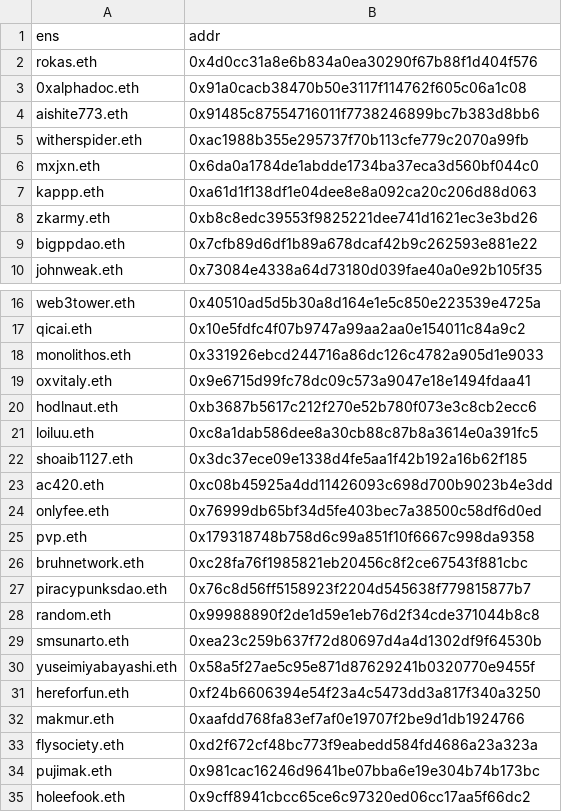
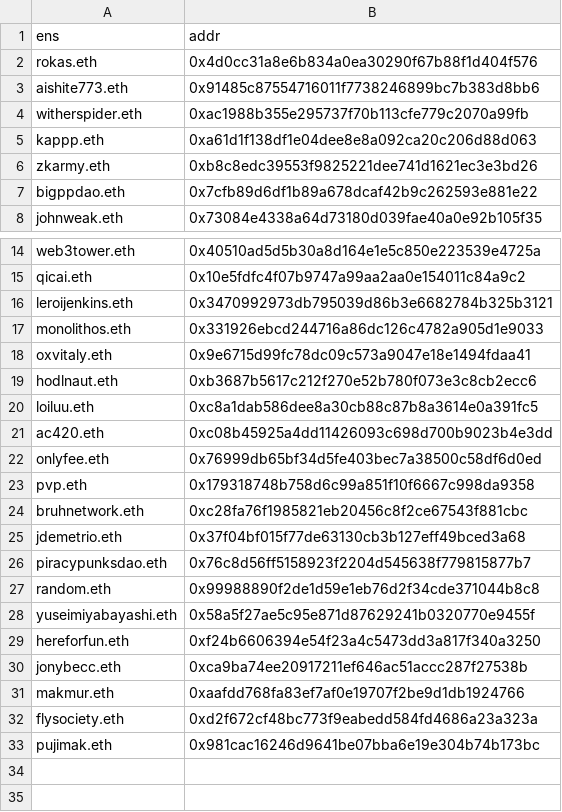
Before and after one commit to Promethios-Fire/airdrop-0, a CSV file: csv/unclaimedENSList.csv, drawn as a sheet; only a part is shown, gaps mark what is left out.

```diff
--- a/csv/unclaimedENSList.csv
+++ b/csv/unclaimedENSList.csv
@@ -2,6 +2,4 @@ ens,addr
 rokas.eth,0x4d0cc31a8e6b834a0ea30290f67b88f1d404f576
-0xalphadoc.eth,0x91a0cacb38470b50e3117f114762f605c06a1c08
 aishite773.eth,0x91485c87554716011f7738246899bc7b383d8bb6
 witherspider.eth,0xac1988b355e295737f70b113cfe779c2070a99fb
-mxjxn.eth,0x6da0a1784de1abdde1734ba37eca3d560bf044c0
 kappp.eth,0xa61d1f138df1e04dee8e8a092ca20c206d88d063
@@ -17,2 +15,3 @@ web3tower.eth,0x40510ad5d5b30a8d164e1e5c850e223539e4725a
 qicai.eth,0x10e5fdfc4f07b9747a99aa2aa0e154011c84a9c2
+leroijenkins.eth,0x3470992973db795039d86b3e6682784b325b3121
 monolithos.eth,0x331926ebcd244716a86dc126c4782a905d1e9033
@@ -21,3 +20,2 @@ hodlnaut.eth,0xb3687b5617c212f270e52b780f073e3c8cb2ecc6
 loiluu.eth,0xc8a1dab586dee8a30cb88c87b8a3614e0a391fc5
-shoaib1127.eth,0x3dc37ece09e1338d4fe5aa1f42b192a16b62f185
 ac420.eth,0xc08b45925a4dd11426093c698d700b9023b4e3dd
@@ -26,7 +24,8 @@ pvp.eth,0x179318748b758d6c99a851f10f6667c998da9358
 bruhnetwork.eth,0xc28fa76f1985821eb20456c8f2ce67543f881cbc
+jdemetrio.eth,0x37f04bf015f77de63130cb3b127eff49bced3a68
 piracypunksdao.eth,0x76c8d56ff5158923f2204d545638f779815877b7
 random.eth,0x99988890f2de1d59e1eb76d2f34cde371044b8c8
-smsunarto.eth,0xea23c259b637f72d80697d4a4d1302df9f64530b
 yuseimiyabayashi.eth,0x58a5f27ae5c95e871d87629241b0320770e9455f
 hereforfun.eth,0xf24b6606394e54f23a4c5473dd3a817f340a3250
+jonybecc.eth,0xca9ba74ee20917211ef646ac51accc287f27538b
 makmur.eth,0xaafdd768fa83ef7af0e19707f2be9d1db1924766
@@ -34,2 +33 @@ flysociety.eth,0xd2f672cf48bc773f9eabedd584fd4686a23a323a
 pujimak.eth,0x981cac16246d9641be07bba6e19e304b74b173bc
-holeefook.eth,0x9cff8941cbcc65ce6c97320ed06cc17aa5f66dc2
```
Also changed, not shown: csv/referral.csv, 2 other files.
